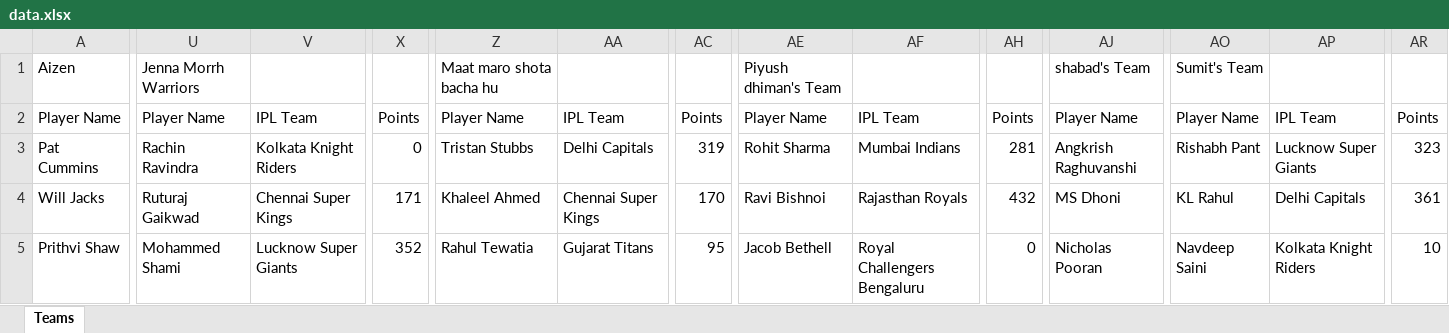
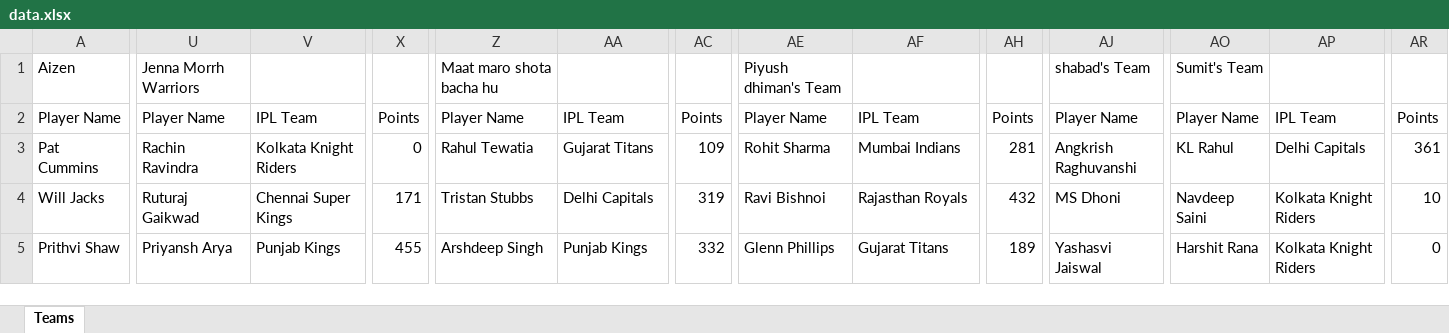
Before and after one commit to shabadgrover/ipl-fantasy, an Excel workbook: public/data.xlsx, sheet Teams, drawn as a sheet; only a part is shown, gaps mark what is left out; values as stored, in another font and other column widths than the file's, no borders; the diff covers the shown part only; the diff names each change by its address in the sheet, - before the commit and + after, or states it on an @@ line.

```diff
--- a/public/data.xlsx (sheet Teams)
+++ b/public/data.xlsx (sheet Teams)
-Z3: Tristan Stubbs
+Z3: Rahul Tewatia
-AA3: Delhi Capitals
+AA3: Gujarat Titans
-AC3: 319
+AC3: 109
-AO3: Rishabh Pant
+AO3: KL Rahul
-AP3: Lucknow Super Giants
+AP3: Delhi Capitals
-AR3: 323
+AR3: 361
-Z4: Khaleel Ahmed
+Z4: Tristan Stubbs
-AA4: Chennai Super Kings
+AA4: Delhi Capitals
-AC4: 170
+AC4: 319
-AO4: KL Rahul
+AO4: Navdeep Saini
-AP4: Delhi Capitals
+AP4: Kolkata Knight Riders
-AR4: 361
+AR4: 10
-U5: Mohammed Shami
+U5: Priyansh Arya
-V5: Lucknow Super Giants
+V5: Punjab Kings
-X5: 352
+X5: 455
-Z5: Rahul Tewatia
+Z5: Arshdeep Singh
-AA5: Gujarat Titans
+AA5: Punjab Kings
-AC5: 95
+AC5: 332
-AE5: Jacob Bethell
+AE5: Glenn Phillips
-AF5: Royal Challengers Bengaluru
+AF5: Gujarat Titans
-AH5: 0
+AH5: 189
-AJ5: Nicholas Pooran
+AJ5: Yashasvi Jaiswal
-AO5: Navdeep Saini
+AO5: Harshit Rana
-AR5: 10
+AR5: 0
```
Also changed, not shown: 1 added row, 1 removed row and 111 edited cells elsewhere in this sheet, 14 other files.
